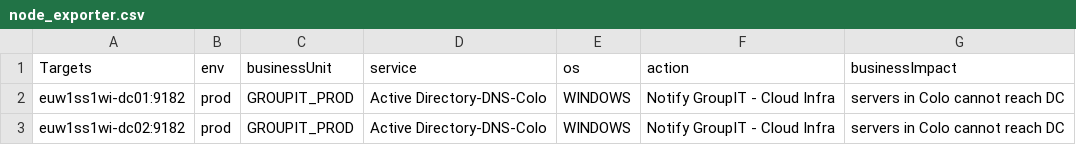
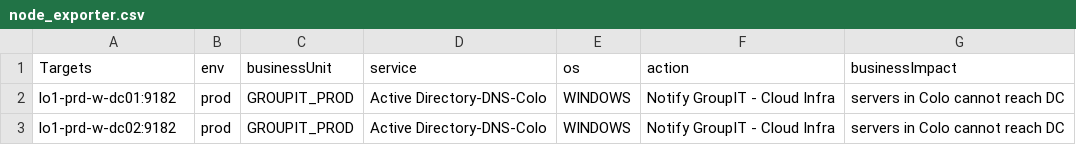
Before and after one commit to alagesh146/prometheus_targets, a CSV file: node_exporter.csv, drawn as a sheet.

Commit message:
Update node_exporter.csv

```diff
--- a/node_exporter.csv
+++ b/node_exporter.csv
@@ -1,3 +1,3 @@
 Targets,env,businessUnit,service,os,action,businessImpact
-euw1ss1wi-dc01:9182,prod,GROUPIT_PROD,Active Directory-DNS-Colo,WINDOWS,Notify GroupIT - Cloud Infra, servers in Colo cannot reach DC
-euw1ss1wi-dc02:9182,prod,GROUPIT_PROD,Active Directory-DNS-Colo,WINDOWS,Notify GroupIT - Cloud Infra, servers in Colo cannot reach DC
+lo1-prd-w-dc01:9182,prod,GROUPIT_PROD,Active Directory-DNS-Colo,WINDOWS,Notify GroupIT - Cloud Infra, servers in Colo cannot reach DC
+lo1-prd-w-dc02:9182,prod,GROUPIT_PROD,Active Directory-DNS-Colo,WINDOWS,Notify GroupIT - Cloud Infra, servers in Colo cannot reach DC
```
